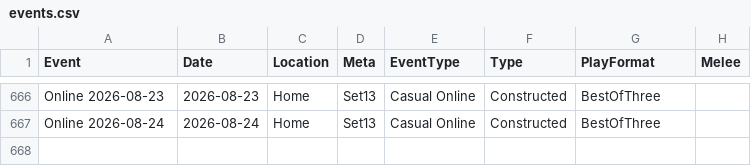
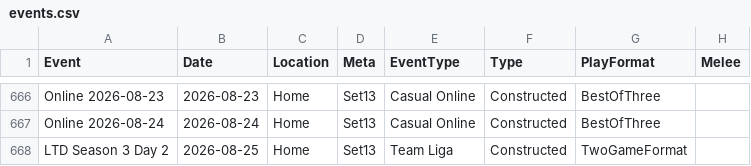
Before and after one commit to shinobi64/lorcana, a CSV file: results/events.csv, drawn as a sheet; only a part is shown, gaps mark what is left out.

```diff
--- a/results/events.csv
+++ b/results/events.csv
@@ -667 +667,2 @@ Online 2026-08-23,2026-08-23,Home,Set13,Casual Online,Constructed,BestOfThree,
 Online 2026-08-24,2026-08-24,Home,Set13,Casual Online,Constructed,BestOfThree,
+LTD Season 3 Day 2,2026-08-25,Home,Set13,Team Liga,Constructed,TwoGameFormat,
```
Also changed, not shown: results/results.csv.
